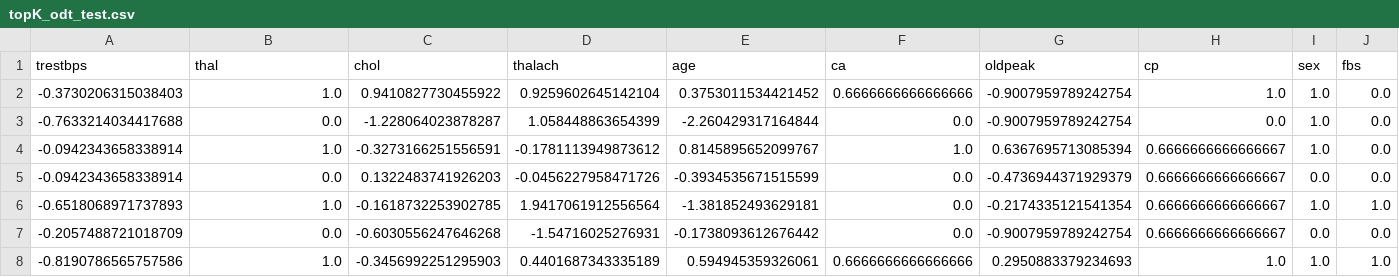
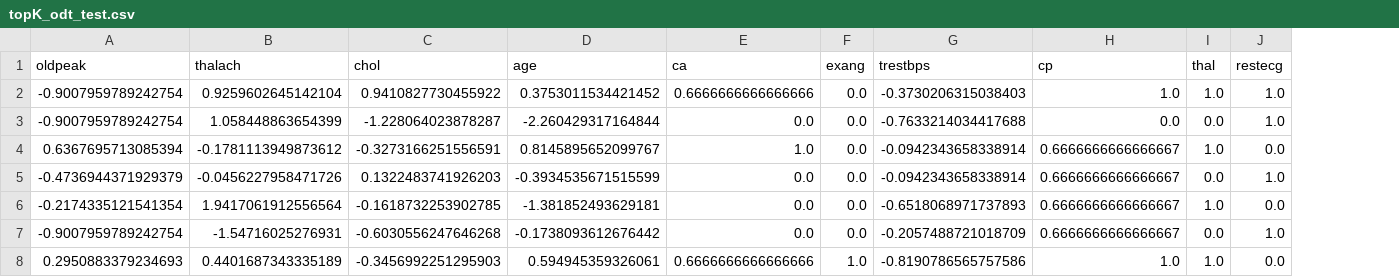
Before and after one commit to isenginer/AIVN_Project4.2_Heart_Disease, a CSV file: dataset/topK_odt_test.csv, drawn as a sheet; only a part is shown; removed rows and columns are numbered as before the commit, all else as after; the diff covers the shown part only; the diff names each change by its address in the sheet, - before the commit and + after, or states it on an @@ line.

Commit message:
feat: Update optimum function with Original+DT and FE+DT Dataset

```diff
--- a/dataset/topK_odt_test.csv
+++ b/dataset/topK_odt_test.csv
-column D (thalach), rows 2-8: 0.9259602645142104 | 1.058448863654399 | -0.1781113949873612 | -0.0456227958471726 | 1.9417061912556564 | -1.54716025276931 | 0.4401687343335189
+column F (exang), rows 2-8: 0.0 | 0.0 | 0.0 | 0.0 | 0.0 | 0.0 | 1.0
-A1: trestbps
+A1: oldpeak
-B1: thal
+B1: thalach
-G1: oldpeak
+G1: trestbps
-I1: sex
+I1: thal
-J1: fbs
+J1: restecg
-A2 (oldpeak): -0.3730206315038403
+A2 (oldpeak): -0.9007959789242754
-B2 (thalach): 1.0
+B2 (thalach): 0.9259602645142104
-G2 (trestbps): -0.9007959789242754
+G2 (trestbps): -0.3730206315038403
-J2:J3 (restecg): 0.0
+J2:J3 (restecg): 1.0
-A3 (oldpeak): -0.7633214034417688
+A3 (oldpeak): -0.9007959789242754
-B3 (thalach): 0.0
+B3 (thalach): 1.058448863654399
-G3 (trestbps): -0.9007959789242754
+G3 (trestbps): -0.7633214034417688
-I3 (thal): 1.0
+I3 (thal): 0.0
-A4 (oldpeak): -0.0942343658338914
+A4 (oldpeak): 0.6367695713085394
-B4 (thalach): 1.0
+B4 (thalach): -0.1781113949873612
-G4 (trestbps): 0.6367695713085394
+G4 (trestbps): -0.0942343658338914
-A5 (oldpeak): -0.0942343658338914
+A5 (oldpeak): -0.4736944371929379
-B5 (thalach): 0.0
+B5 (thalach): -0.0456227958471726
-G5 (trestbps): -0.4736944371929379
+G5 (trestbps): -0.0942343658338914
-J5 (restecg): 0.0
+J5 (restecg): 1.0
-A6 (oldpeak): -0.6518068971737893
+A6 (oldpeak): -0.2174335121541354
-B6 (thalach): 1.0
+B6 (thalach): 1.9417061912556564
-G6 (trestbps): -0.2174335121541354
+G6 (trestbps): -0.6518068971737893
-J6 (restecg): 1.0
+J6 (restecg): 0.0
-A7 (oldpeak): -0.2057488721018709
+A7 (oldpeak): -0.9007959789242754
-B7 (thalach): 0.0
+B7 (thalach): -1.54716025276931
-G7 (trestbps): -0.9007959789242754
+G7 (trestbps): -0.2057488721018709
-J7 (restecg): 0.0
+J7 (restecg): 1.0
-A8 (oldpeak): -0.8190786565757586
+A8 (oldpeak): 0.2950883379234693
-B8 (thalach): 1.0
+B8 (thalach): 0.4401687343335189
-G8 (trestbps): 0.2950883379234693
+G8 (trestbps): -0.8190786565757586
-J8 (restecg): 1.0
+J8 (restecg): 0.0
```
Also changed, not shown: 92 edited cells elsewhere in this file, dataset/topK_odt_train.csv, dataset/topK_odt_val.csv, 12 other files.
